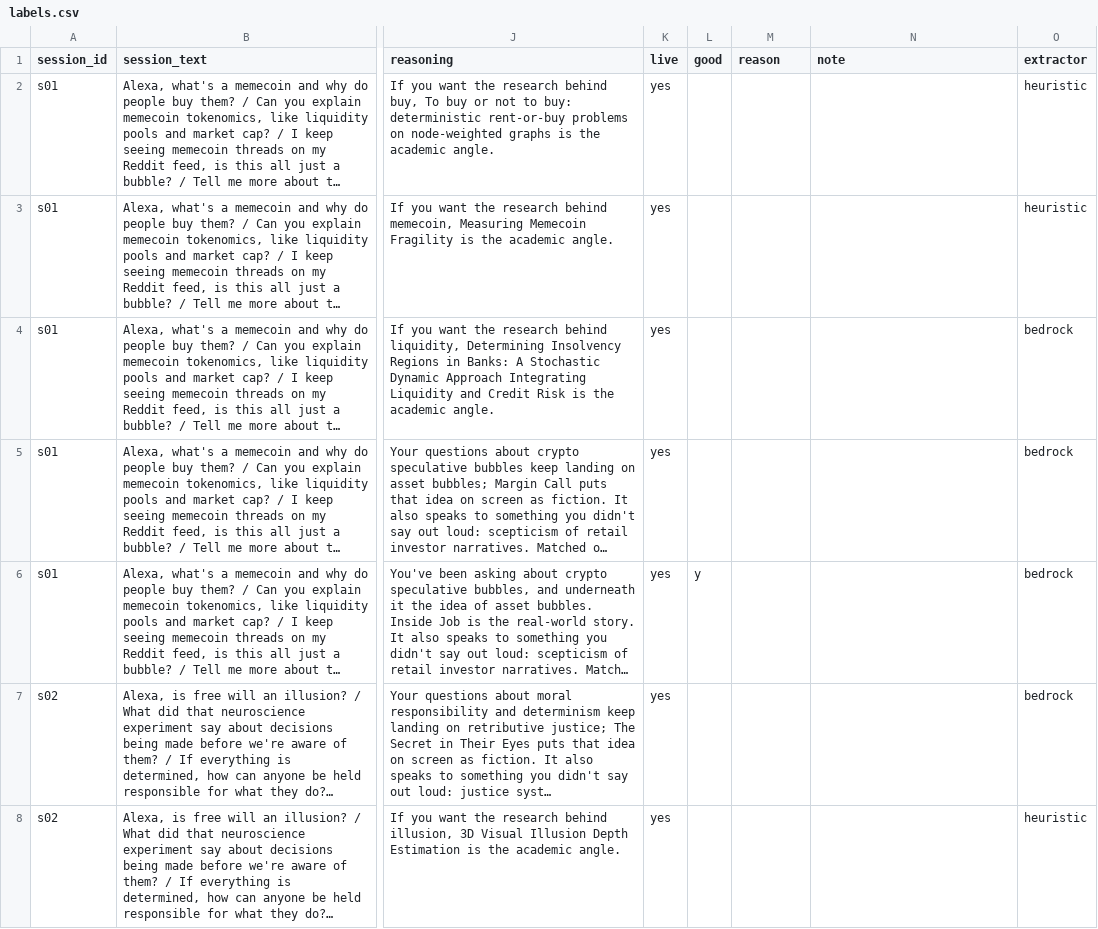
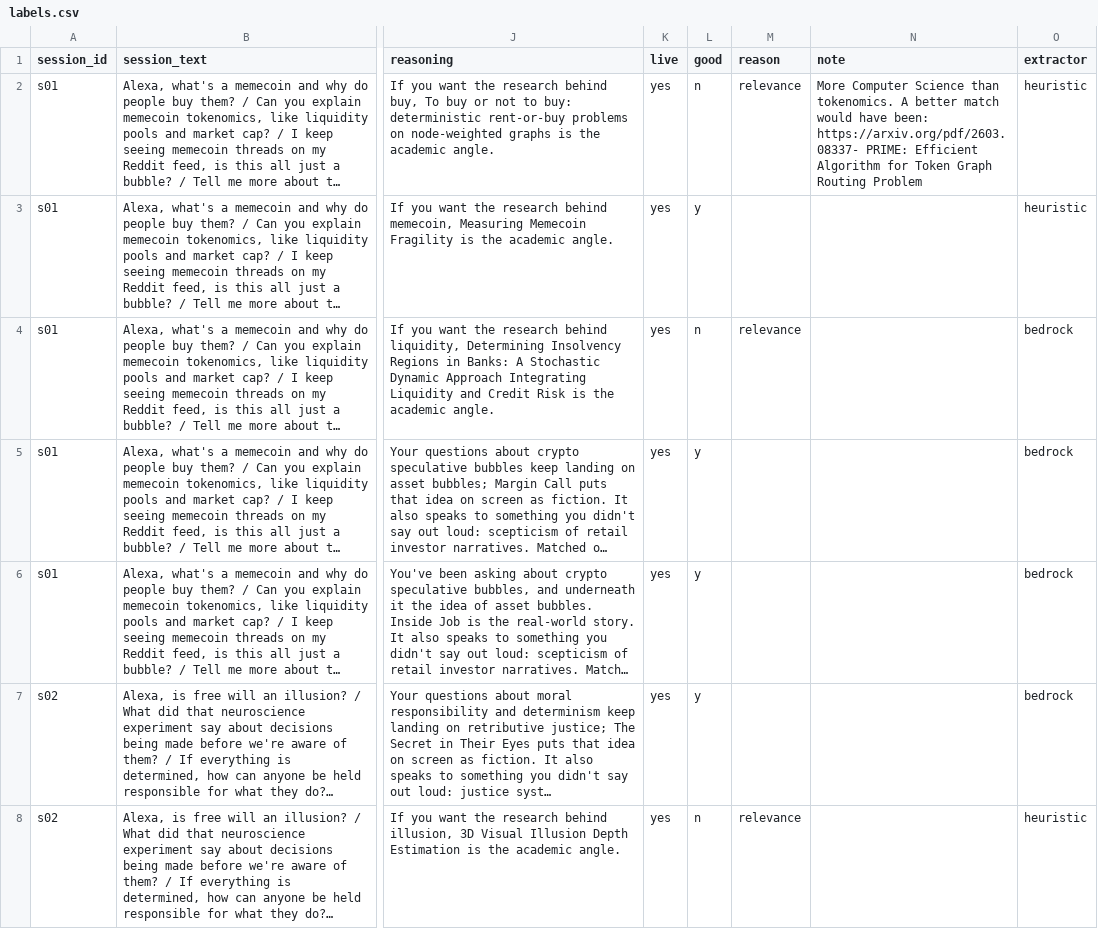
Before and after one commit to spacey-cadet/knots, a CSV file: eval/labels.csv, drawn as a sheet; only a part is shown, gaps mark what is left out; long unchanged cells end in …; the diff covers the shown part only; the diff names each change by its address in the sheet, - before the commit and + after, or states it on an @@ line.

```diff
--- a/eval/labels.csv
+++ b/eval/labels.csv
-L2 (good): (empty)
+L2 (good): n
-M2 (reason): (empty)
+M2 (reason): relevance
-N2 (note): (empty)
+N2 (note): More Computer Science than tokenomics. A better match would have been: https://arxiv.org/pdf/2603.08337- PRIME: Efficient Algorithm for Token Graph Routing Problem
-L3 (good): (empty)
+L3 (good): y
-L4 (good): (empty)
+L4 (good): n
-M4 (reason): (empty)
+M4 (reason): relevance
-L5 (good): (empty)
+L5 (good): y
-L7 (good): (empty)
+L7 (good): y
-L8 (good): (empty)
+L8 (good): n
-M8 (reason): (empty)
+M8 (reason): relevance
```
Also changed, not shown: 96 edited cells elsewhere in this file, eval/themes.csv.
